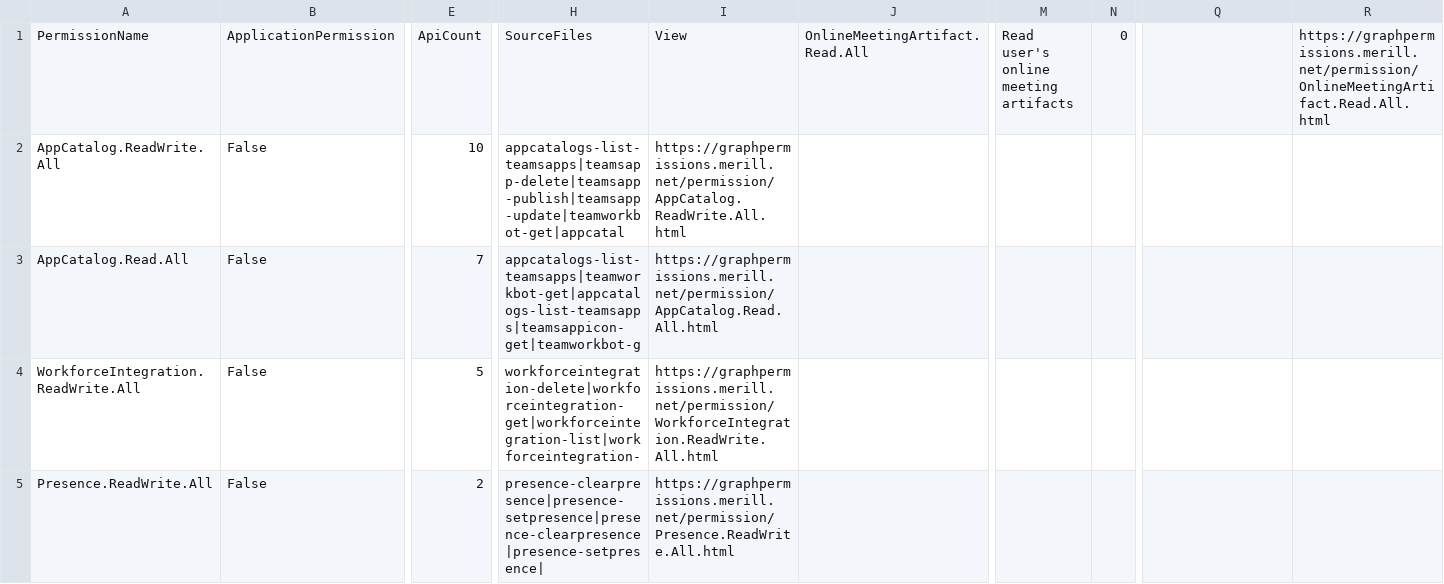
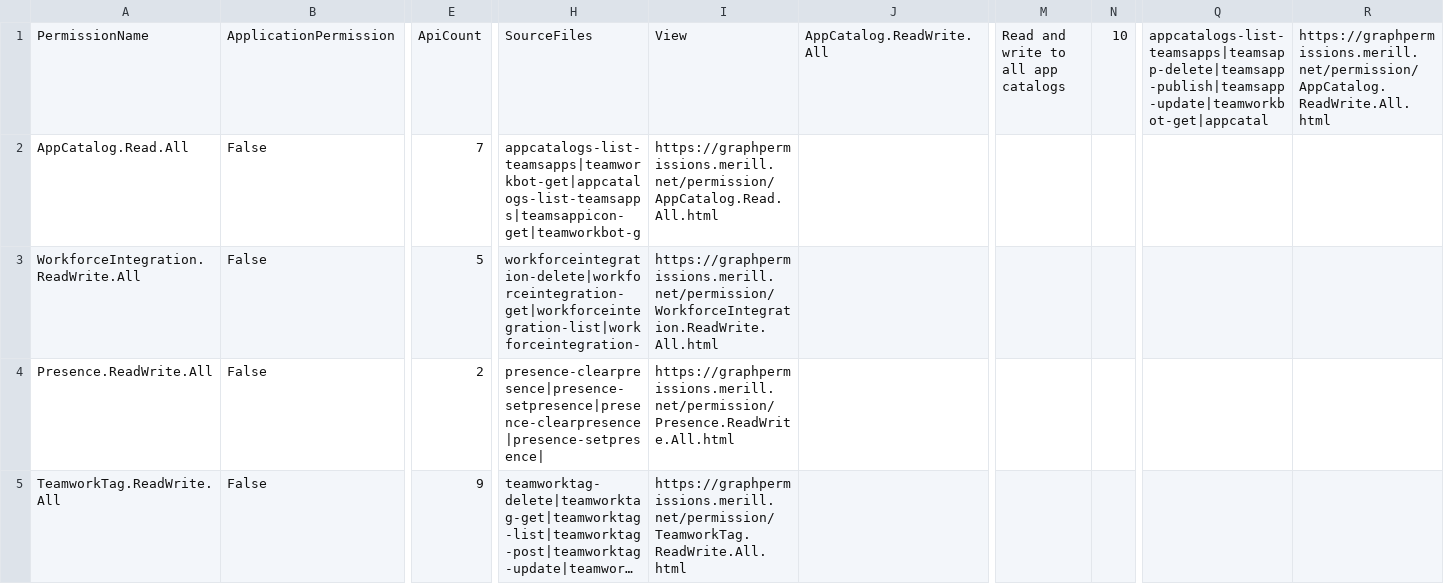
Before and after one commit to merill/graph-permissions-explorer, a CSV file: permission.csv, drawn as a sheet; only a part is shown, gaps mark what is left out; the shorter side is filled out with more unchanged rows; long unchanged cells end in …; rows hold the shown columns only; the diff names each change by its address in the sheet, - before the commit and + after, or states it on an @@ line.

Commit message:
Automated Publish

```diff
--- a/permission.csv
+++ b/permission.csv
-J1: OnlineMeetingArtifact.Read.All
+J1: AppCatalog.ReadWrite.All
-M1: Read user's online meeting artifacts
+M1: Read and write to all app catalogs
-N1: 0
+N1: 10
-Q1: (empty)
+Q1: appcatalogs-list-teamsapps|teamsapp-delete|teamsapp-publish|teamsapp-update|teamworkbot-get|appcatal
-R1: https://graphpermissions.merill.net/permission/OnlineMeetingArtifact.Read.All.html
+R1: https://graphpermissions.merill.net/permission/AppCatalog.ReadWrite.All.html
-row 2: AppCatalog.ReadWrite.All | False | 10 | appcatalogs-list-teamsapps|teamsapp-delete|teamsapp-publish|teamsapp-update|teamworkbot-get|appcatal | https://graphpermissions.merill.net/permission/AppCatalog.ReadWrite.All.html
```
Also changed, not shown: 38 other files.
